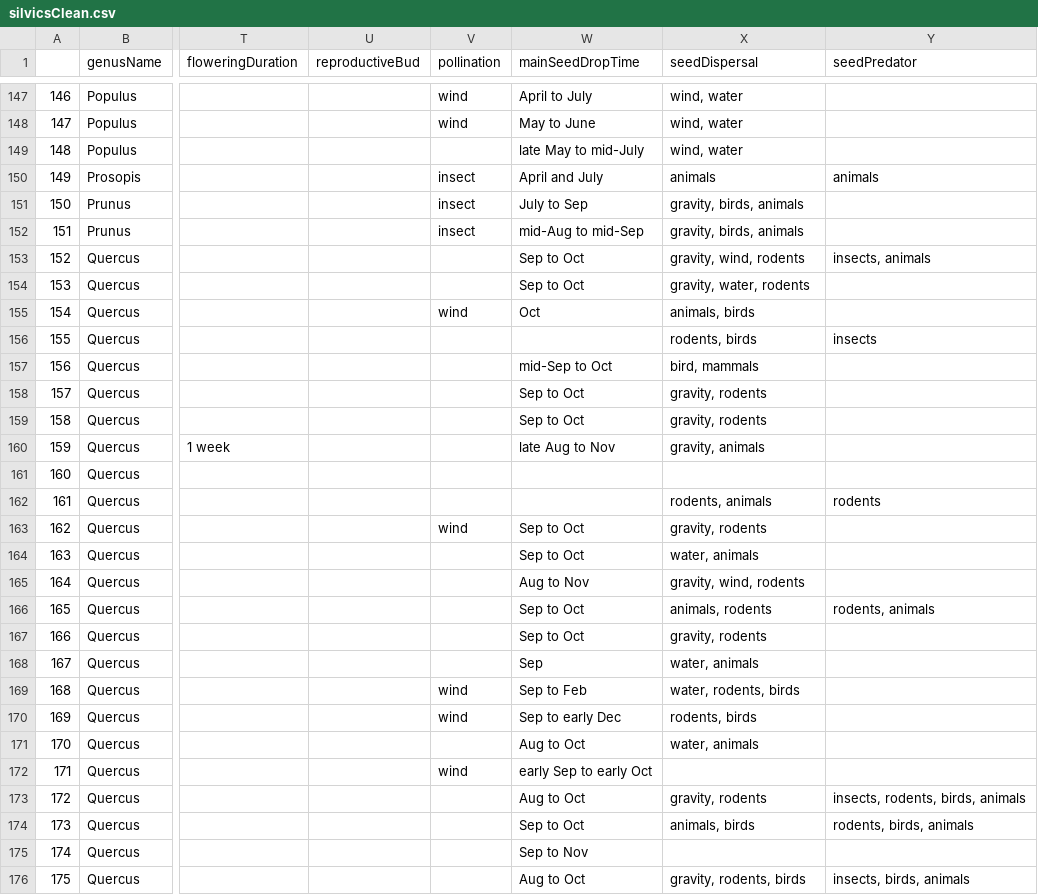
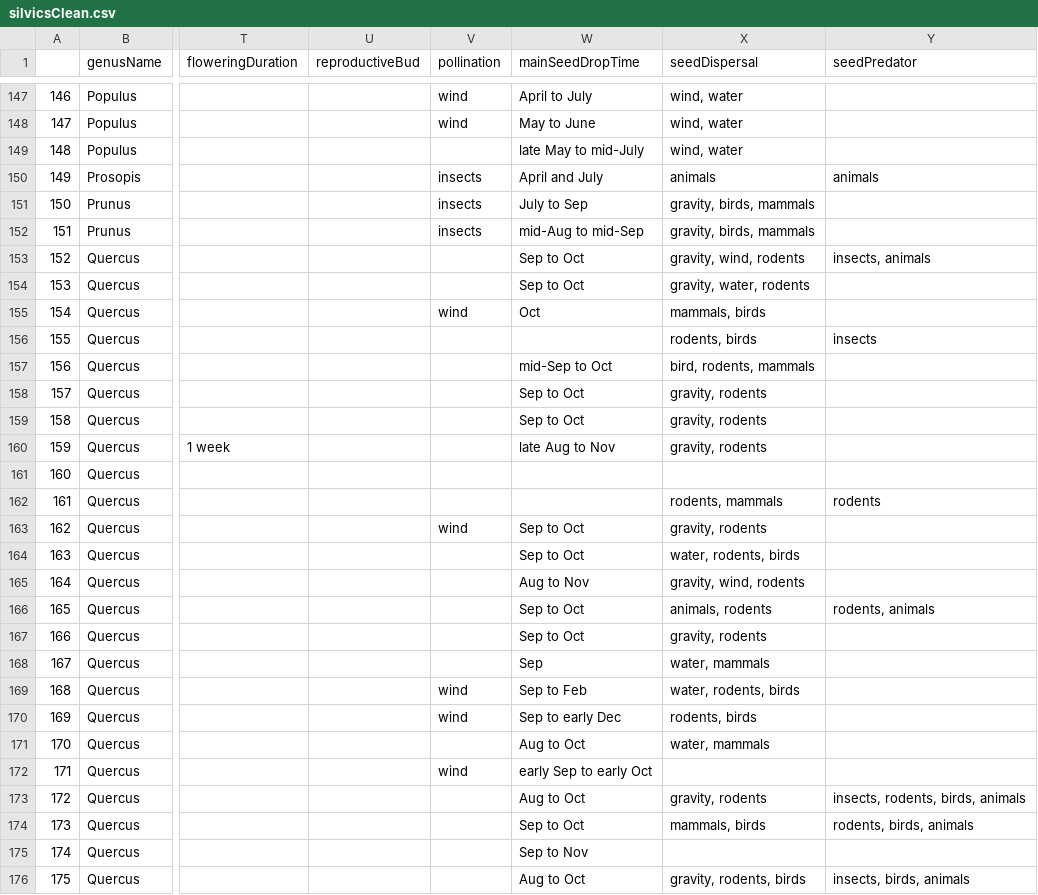
Before and after one commit to wangxm-forest/mast_trait, a CSV file: Data/silvicsClean.csv, drawn as a sheet; only a part is shown, gaps mark what is left out; the diff covers the shown part only; the diff names each change by its address in the sheet, - before the commit and + after, or states it on an @@ line.

Commit message:
Some edits on pollination and dispersal

```diff
--- a/Data/silvicsClean.csv
+++ b/Data/silvicsClean.csv
-V150:V152 (pollination): insect
+V150:V152 (pollination): insects
-X151:X152 (seedDispersal): gravity, birds, animals
+X151:X152 (seedDispersal): gravity, birds, mammals
-X155 (seedDispersal): animals, birds
+X155 (seedDispersal): mammals, birds
-X157 (seedDispersal): bird, mammals
+X157 (seedDispersal): bird, rodents, mammals
-X160 (seedDispersal): gravity, animals
+X160 (seedDispersal): gravity, rodents
-X162 (seedDispersal): rodents, animals
+X162 (seedDispersal): rodents, mammals
-X164 (seedDispersal): water, animals
+X164 (seedDispersal): water, rodents, birds
-X168 (seedDispersal): water, animals
+X168 (seedDispersal): water, mammals
-X171 (seedDispersal): water, animals
+X171 (seedDispersal): water, mammals
-X174 (seedDispersal): animals, birds
+X174 (seedDispersal): mammals, birds
```
Also changed, not shown: 61 edited cells elsewhere in this file.
